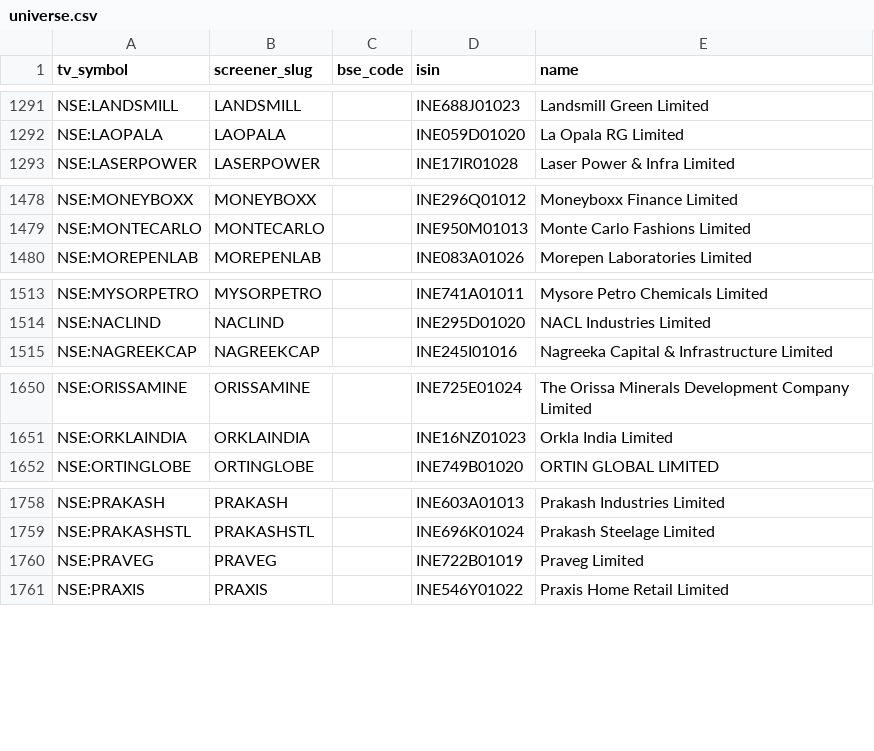
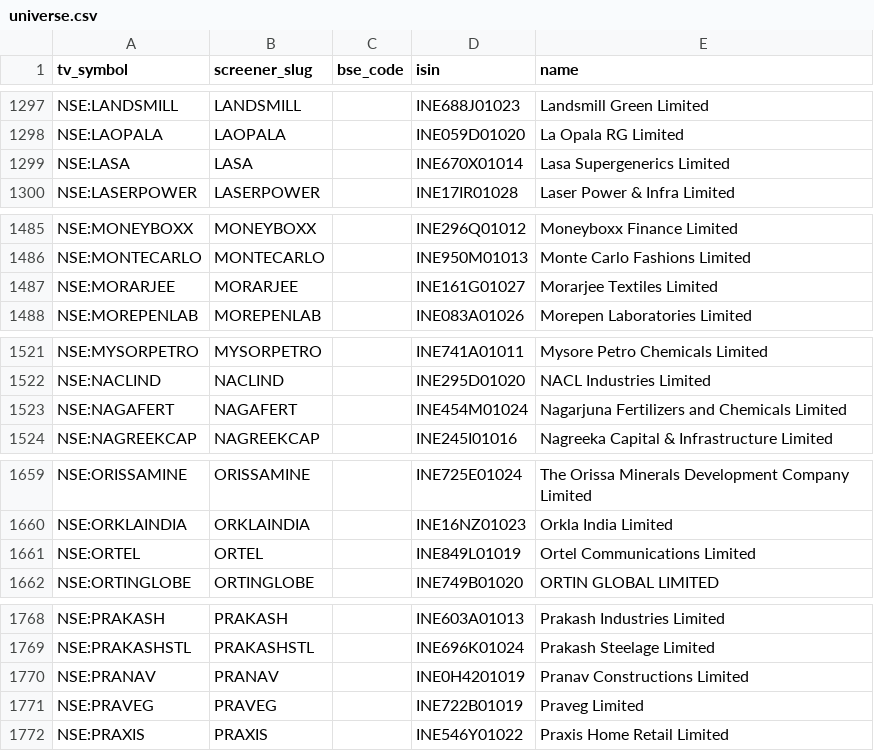
Before and after one commit to KalpenPatel2026/tv-shareholding-overlay, a CSV file: universe.csv, drawn as a sheet; only a part is shown, gaps mark what is left out; the diff covers the shown part only.

```diff
--- a/universe.csv
+++ b/universe.csv
@@ -1292,2 +1298,3 @@ NSE:LANDSMILL,LANDSMILL,,INE688J01023,Landsmill Green Limited
 NSE:LAOPALA,LAOPALA,,INE059D01020,La Opala RG Limited
+NSE:LASA,LASA,,INE670X01014,Lasa Supergenerics Limited
 NSE:LASERPOWER,LASERPOWER,,INE17IR01028,Laser Power & Infra Limited
@@ -1479,2 +1486,3 @@ NSE:MONEYBOXX,MONEYBOXX,,INE296Q01012,Moneyboxx Finance Limited
 NSE:MONTECARLO,MONTECARLO,,INE950M01013,Monte Carlo Fashions Limited
+NSE:MORARJEE,MORARJEE,,INE161G01027,Morarjee Textiles Limited
 NSE:MOREPENLAB,MOREPENLAB,,INE083A01026,Morepen Laboratories Limited
@@ -1514,2 +1522,3 @@ NSE:MYSORPETRO,MYSORPETRO,,INE741A01011,Mysore Petro Chemicals Limited
 NSE:NACLIND,NACLIND,,INE295D01020,NACL Industries Limited
+NSE:NAGAFERT,NAGAFERT,,INE454M01024,Nagarjuna Fertilizers and Chemicals Limited
 NSE:NAGREEKCAP,NAGREEKCAP,,INE245I01016,Nagreeka Capital & Infrastructure Limited
@@ -1651,2 +1660,3 @@ NSE:ORISSAMINE,ORISSAMINE,,INE725E01024,The Orissa Minerals Development Company
 NSE:ORKLAINDIA,ORKLAINDIA,,INE16NZ01023,Orkla India Limited
+NSE:ORTEL,ORTEL,,INE849L01019,Ortel Communications Limited
 NSE:ORTINGLOBE,ORTINGLOBE,,INE749B01020,ORTIN GLOBAL LIMITED
@@ -1759,2 +1769,3 @@ NSE:PRAKASH,PRAKASH,,INE603A01013,Prakash Industries Limited
 NSE:PRAKASHSTL,PRAKASHSTL,,INE696K01024,Prakash Steelage Limited
+NSE:PRANAV,PRANAV,,INE0H4201019,Pranav Constructions Limited
 NSE:PRAVEG,PRAVEG,,INE722B01019,Praveg Limited
```
Also changed, not shown: 12 added rows and 13 removed rows elsewhere in this file, 2 other files.
